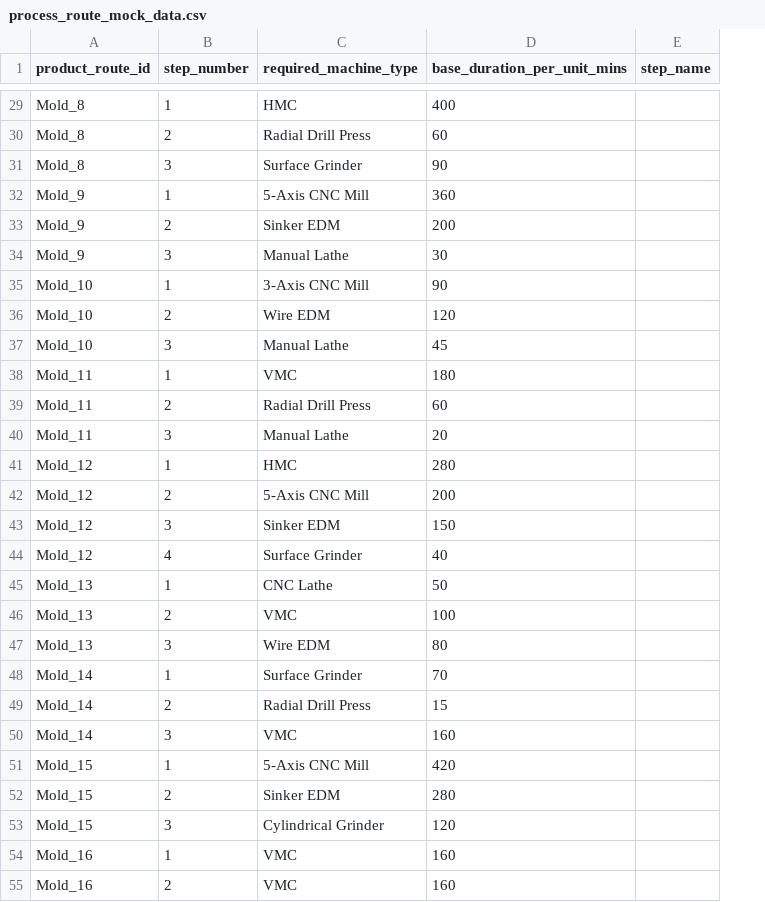
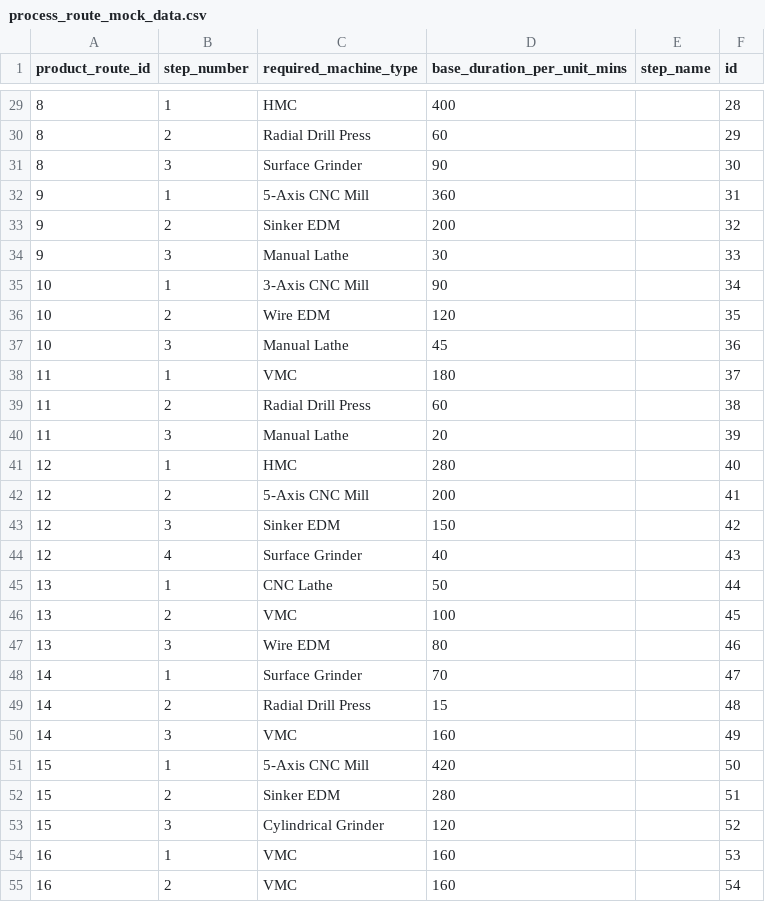
Before and after one commit to RakshitChaturvedi/DigiFlow-Scheduler-MVP, a CSV file: mock_data/process_route_mock_data.csv, drawn as a sheet; only a part is shown, gaps mark what is left out; the diff covers the shown part only; the diff names each change by its address in the sheet, - before the commit and + after, or states it on an @@ line.

Commit message:
Fix: Resolve scheduler INFEASIBLE status and enable optimal solutions
- Addressed data model inconsistencies between mock data generation and ORM models (JobLog, MachineData).
- Corrected field names in mock data loading to accurately match database model expectations (e.g., 'production_order_id', 'product_route_id' placement).
- Scheduler now successfully finds and displays OPTIMAL schedules for both simplified and full CSV datasets.
- Remaining warnings for unmatched Production Order IDs in process routes indicate data quality issues in mock data, not a solver bug, and do not prevent scheduling.

```diff
--- a/mock_data/process_route_mock_data.csv
+++ b/mock_data/process_route_mock_data.csv
+column F (id), rows 29-55: 28 | 29 | 30 | 31 | 32 | 33 | 34 | 35 | 36 | 37 | 38 | 39 | 40 | 41 | 42 | 43 | 44 | 45 | 46 | 47 | 48 | 49 | 50 | 51 | 52 | 53 | 54
-A29:A31 (product_route_id): Mold_8
+A29:A31 (product_route_id): 8
-A32:A34 (product_route_id): Mold_9
+A32:A34 (product_route_id): 9
-A35:A37 (product_route_id): Mold_10
+A35:A37 (product_route_id): 10
-A38:A40 (product_route_id): Mold_11
+A38:A40 (product_route_id): 11
-A41:A44 (product_route_id): Mold_12
+A41:A44 (product_route_id): 12
-A45:A47 (product_route_id): Mold_13
+A45:A47 (product_route_id): 13
-A48:A50 (product_route_id): Mold_14
+A48:A50 (product_route_id): 14
-A51:A53 (product_route_id): Mold_15
+A51:A53 (product_route_id): 15
-A54:A55 (product_route_id): Mold_16
+A54:A55 (product_route_id): 16
```
Also changed, not shown: 91 edited cells elsewhere in this file, mock_data/machine_catalog_mock_data.csv, mock_data/production_job_schedule_mock_data.csv, 11 other files.
